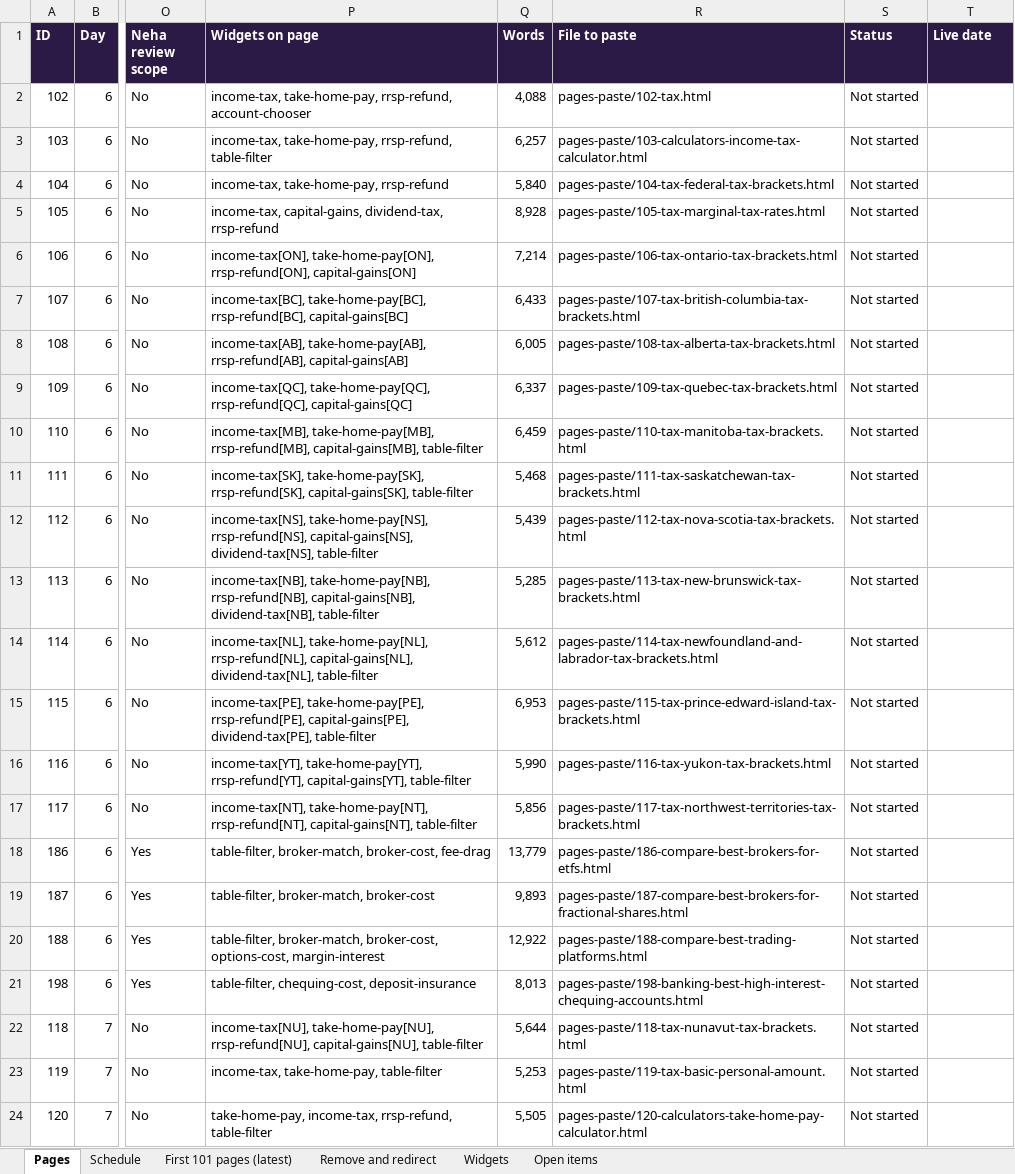
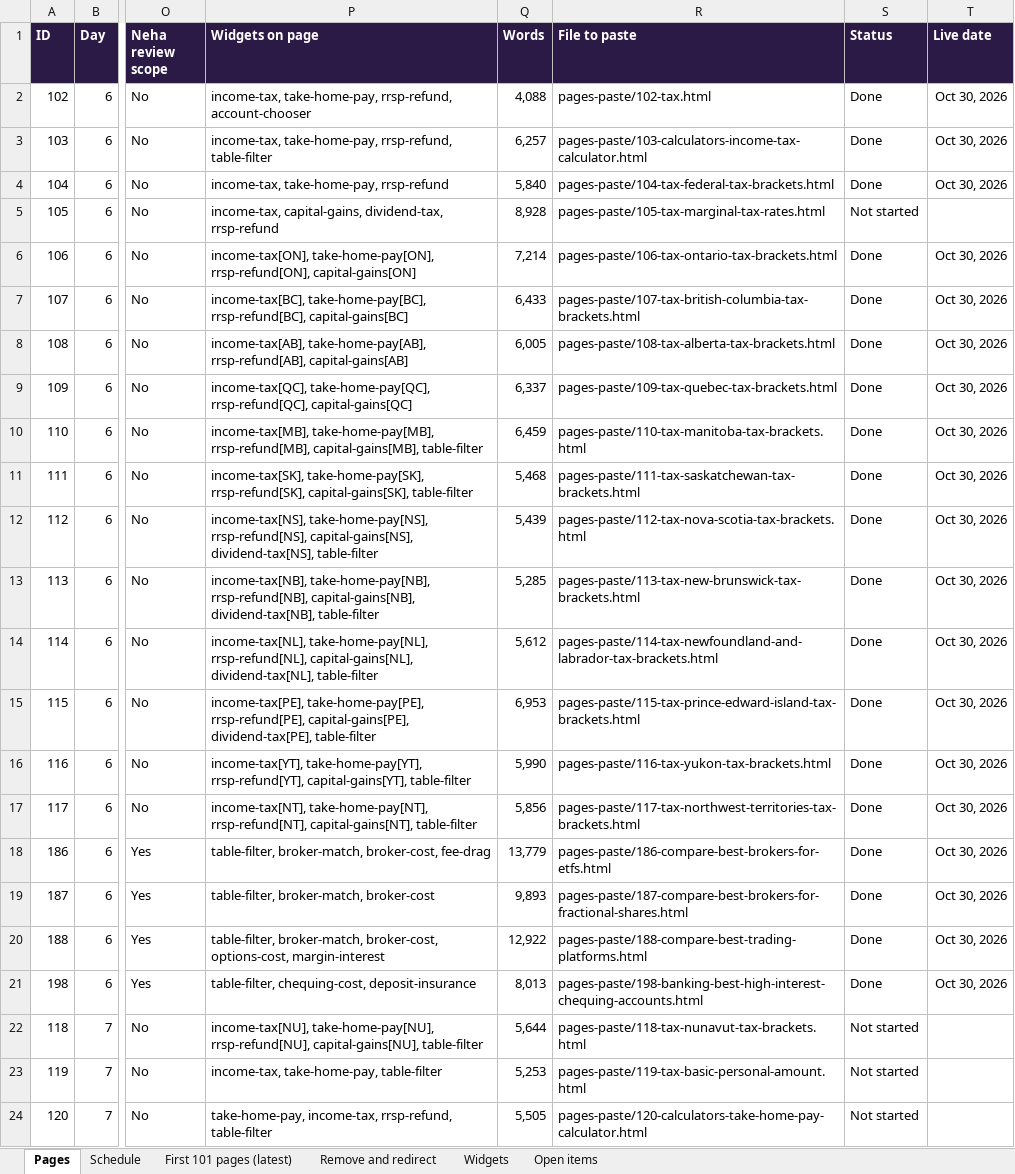
Before and after one commit to navneet-a11y/gondaliyacpa, an Excel workbook: wealthscale/WealthScale_201_Pages_Index.xlsx, sheet Pages, drawn as a sheet; only a part is shown, gaps mark what is left out; values as stored, in another font and other column widths than the file's, no borders; charts and pictures not drawn; the diff names each change by its address in the sheet, - before the commit and + after, or states it on an @@ line.

```diff
--- a/wealthscale/WealthScale_201_Pages_Index.xlsx (sheet Pages)
+++ b/wealthscale/WealthScale_201_Pages_Index.xlsx (sheet Pages)
-S2:S4 (Status): Not started
+S2:S4 (Status): Done
-T2:T4 (Live date): (empty)
+T2:T4 (Live date): Oct 30, 2026
-S6:S21 (Status): Not started
+S6:S21 (Status): Done
-T6:T21 (Live date): (empty)
+T6:T21 (Live date): Oct 30, 2026
```
Also changed, not shown: sheet Schedule, sheet Open items, formulas that keep their value, 2 other files.
